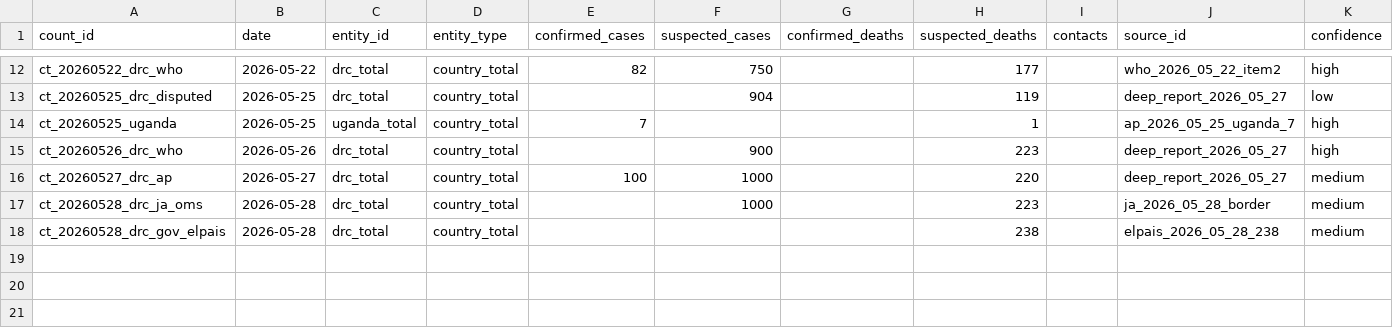
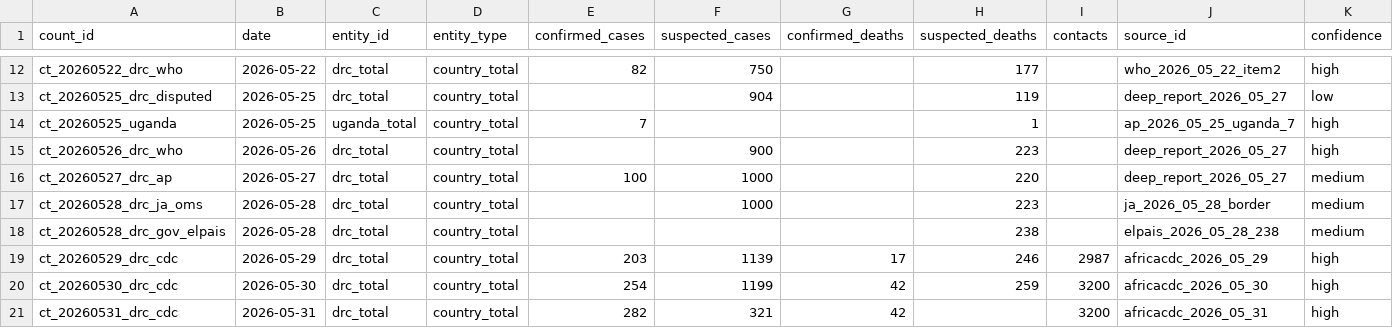
Before and after one commit to hericlibong/ebola, a CSV file: public/data/reference/counts.csv, drawn as a sheet; only a part is shown, gaps mark what is left out; rows hold the shown columns only; the diff names each change by its address in the sheet, - before the commit and + after, or states it on an @@ line.

```diff
--- a/public/data/reference/counts.csv
+++ b/public/data/reference/counts.csv
+row 19: ct_20260529_drc_cdc | 2026-05-29 | drc_total | country_total | 203 | 1139 | 17 | 246 | 2987 | africacdc_2026_05_29 | high
+row 20: ct_20260530_drc_cdc | 2026-05-30 | drc_total | country_total | 254 | 1199 | 42 | 259 | 3200 | africacdc_2026_05_30 | high
+row 21: ct_20260531_drc_cdc | 2026-05-31 | drc_total | country_total | 282 | 321 | 42 |  | 3200 | africacdc_2026_05_31 | high
```
Also changed, not shown: public/data/reference/events.csv, public/data/reference/sources.csv, 6 other files.
